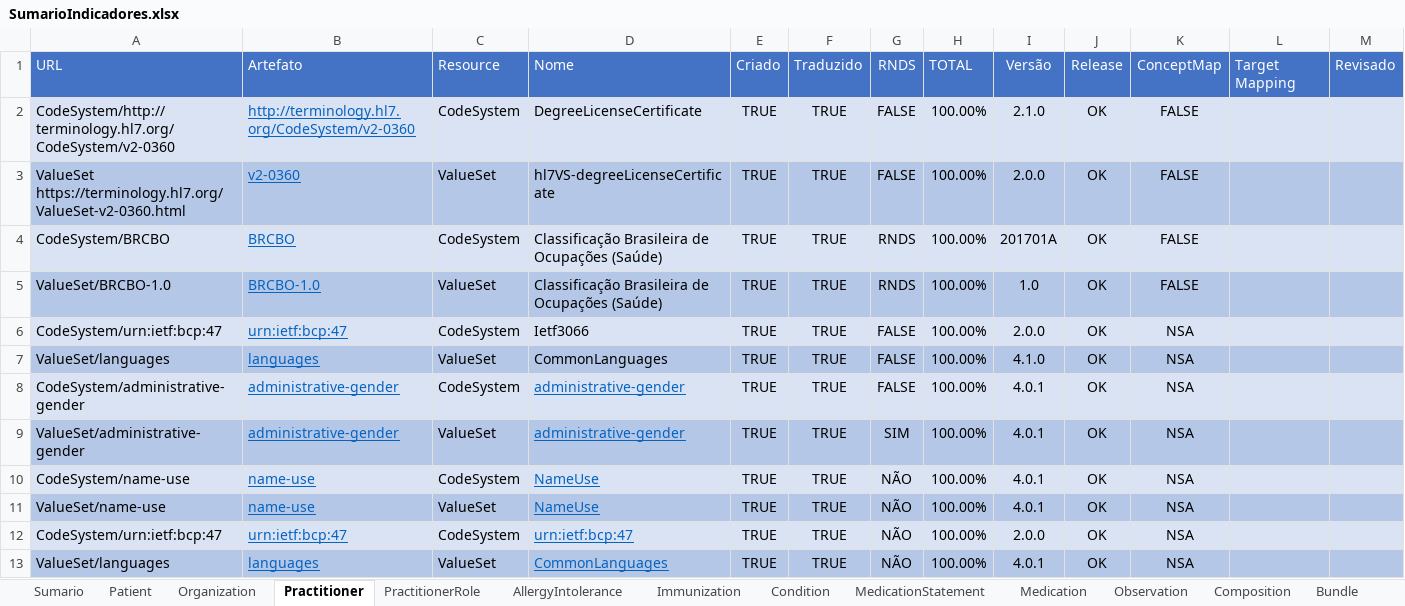
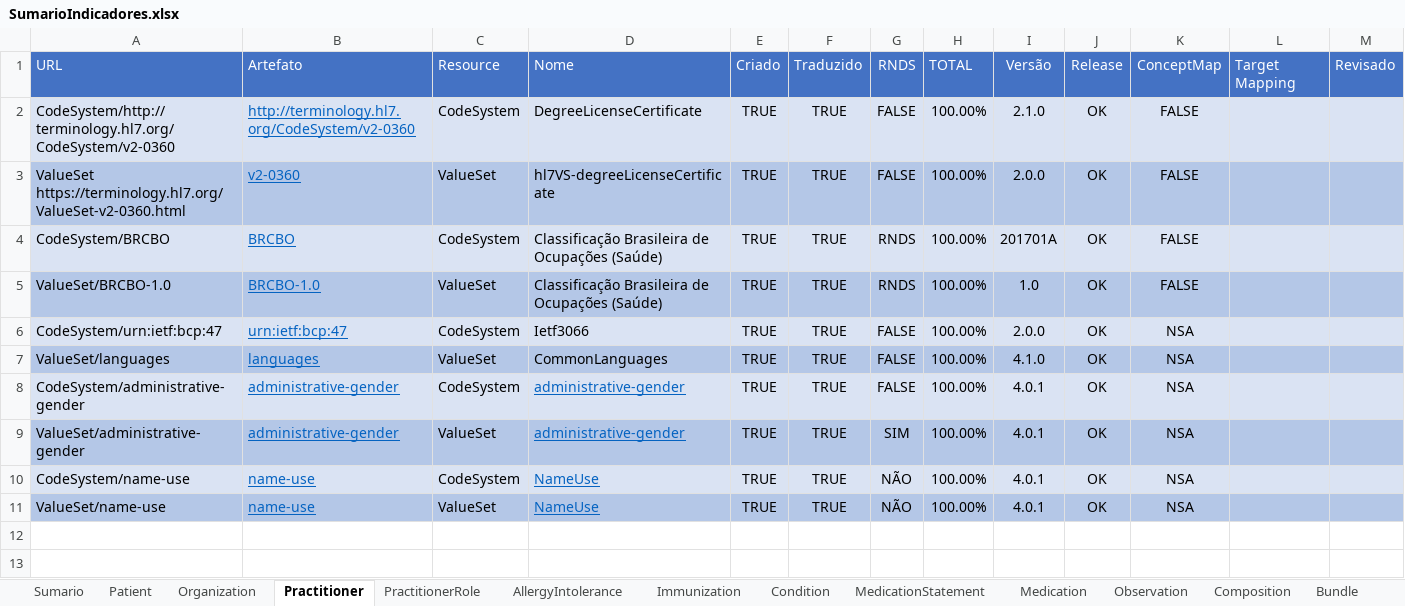
Before and after one commit to moaassis/https-git-codecommit.sa-east-1.amazonaws.com-v1-repos-ips-brasil-documentos, an Excel workbook: Gestão do Projeto/Indicadores/SumarioIndicadores.xlsx, sheet Practitioner, drawn as a sheet; values as stored, in another font and other column widths than the file's, no borders; the diff names each change by its address in the sheet, - before the commit and + after, or states it on an @@ line.

```diff
--- a/Gestão do Projeto/Indicadores/SumarioIndicadores.xlsx (sheet Practitioner)
+++ b/Gestão do Projeto/Indicadores/SumarioIndicadores.xlsx (sheet Practitioner)
-row 12: CodeSystem/urn:ietf:bcp:47 | urn:ietf:bcp:47 | CodeSystem | urn:ietf:bcp:47 | TRUE | TRUE | NÃO | 100.00% | 2.0.0 | OK | NSA
-row 13: ValueSet/languages | languages | ValueSet | CommonLanguages | TRUE | TRUE | NÃO | 100.00% | 4.0.1 | OK | NSA
```
Also changed, not shown: sheet PractitionerRole, sheet Sumario, charts or pictures.
